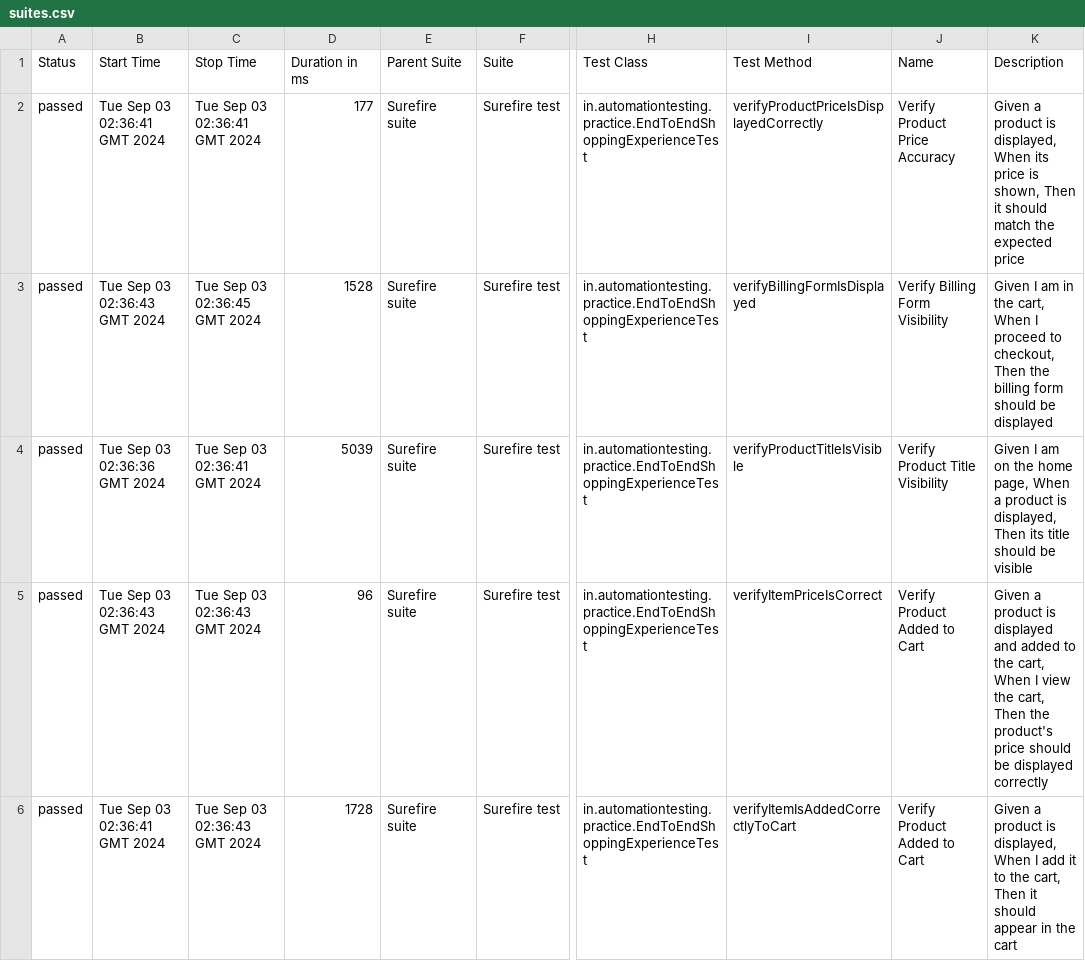
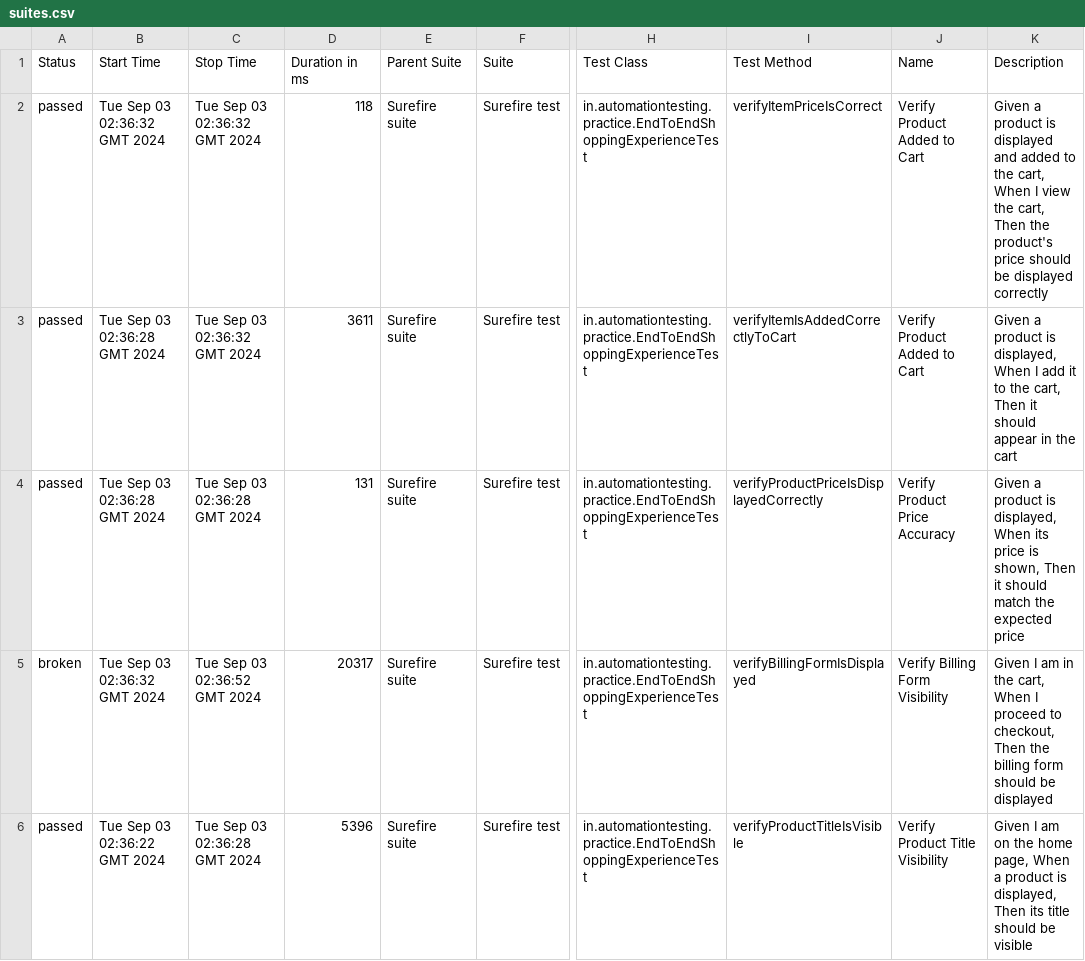
Before and after one commit to Hagar-testing/E-commerce, a CSV file: 92/data/suites.csv, drawn as a sheet; only a part is shown, gaps mark what is left out; the diff names each change by its address in the sheet, - before the commit and + after, or states it on an @@ line.

```diff
--- a/92/data/suites.csv
+++ b/92/data/suites.csv
-B2 (Start Time): Tue Sep 03 02:36:41 GMT 2024
+B2 (Start Time): Tue Sep 03 02:36:32 GMT 2024
-C2 (Stop Time): Tue Sep 03 02:36:41 GMT 2024
+C2 (Stop Time): Tue Sep 03 02:36:32 GMT 2024
-D2 (Duration in ms): 177
+D2 (Duration in ms): 118
-I2 (Test Method): verifyProductPriceIsDisplayedCorrectly
+I2 (Test Method): verifyItemPriceIsCorrect
-J2 (Name): Verify Product Price Accuracy
+J2 (Name): Verify Product Added to Cart
-K2 (Description): …product is displayed, When its price is shown, Then it should match the expected price
+K2 (Description): …product is displayed and added to the cart, When I view the cart, Then the product's price should be displayed correctly
-B3 (Start Time): Tue Sep 03 02:36:43 GMT 2024
+B3 (Start Time): Tue Sep 03 02:36:28 GMT 2024
-C3 (Stop Time): Tue Sep 03 02:36:45 GMT 2024
+C3 (Stop Time): Tue Sep 03 02:36:32 GMT 2024
-D3 (Duration in ms): 1528
+D3 (Duration in ms): 3611
-I3 (Test Method): verifyBillingFormIsDisplayed
+I3 (Test Method): verifyItemIsAddedCorrectlyToCart
-J3 (Name): Verify Billing Form Visibility
+J3 (Name): Verify Product Added to Cart
-K3 (Description): Given I am in the cart, When I proceed to checkout, Then the billing form should be displayed
+K3 (Description): Given a product is displayed, When I add it to the cart, Then it should appear in the cart
-B4 (Start Time): Tue Sep 03 02:36:36 GMT 2024
+B4 (Start Time): Tue Sep 03 02:36:28 GMT 2024
-C4 (Stop Time): Tue Sep 03 02:36:41 GMT 2024
+C4 (Stop Time): Tue Sep 03 02:36:28 GMT 2024
-D4 (Duration in ms): 5039
+D4 (Duration in ms): 131
-I4 (Test Method): verifyProductTitleIsVisible
+I4 (Test Method): verifyProductPriceIsDisplayedCorrectly
-J4 (Name): Verify Product Title Visibility
+J4 (Name): Verify Product Price Accuracy
-K4 (Description): Given I am on the home page, When a product is displayed, Then its title should be visible
+K4 (Description): Given a product is displayed, When its price is shown, Then it should match the expected price
-A5 (Status): passed
+A5 (Status): broken
-B5 (Start Time): Tue Sep 03 02:36:43 GMT 2024
+B5 (Start Time): Tue Sep 03 02:36:32 GMT 2024
-C5 (Stop Time): Tue Sep 03 02:36:43 GMT 2024
+C5 (Stop Time): Tue Sep 03 02:36:52 GMT 2024
-D5 (Duration in ms): 96
+D5 (Duration in ms): 20317
-I5 (Test Method): verifyItemPriceIsCorrect
+I5 (Test Method): verifyBillingFormIsDisplayed
-J5 (Name): Verify Product Added to Cart
+J5 (Name): Verify Billing Form Visibility
-K5 (Description): Given a product is displayed and added to the cart, When I view the cart, Then the product's price should be displayed correctly
+K5 (Description): Given I am in the cart, When I proceed to checkout, Then the billing form should be displayed
-B6 (Start Time): Tue Sep 03 02:36:41 GMT 2024
+B6 (Start Time): Tue Sep 03 02:36:22 GMT 2024
-C6 (Stop Time): Tue Sep 03 02:36:43 GMT 2024
+C6 (Stop Time): Tue Sep 03 02:36:28 GMT 2024
-D6 (Duration in ms): 1728
+D6 (Duration in ms): 5396
-I6 (Test Method): verifyItemIsAddedCorrectlyToCart
+I6 (Test Method): verifyProductTitleIsVisible
-J6 (Name): Verify Product Added to Cart
+J6 (Name): Verify Product Title Visibility
-K6 (Description): Given a product is displayed, When I add it to the cart, Then it should appear in the cart
+K6 (Description): Given I am on the home page, When a product is displayed, Then its title should be visible
```
Also changed, not shown: 92/data/behaviors.csv, 37 other files.
